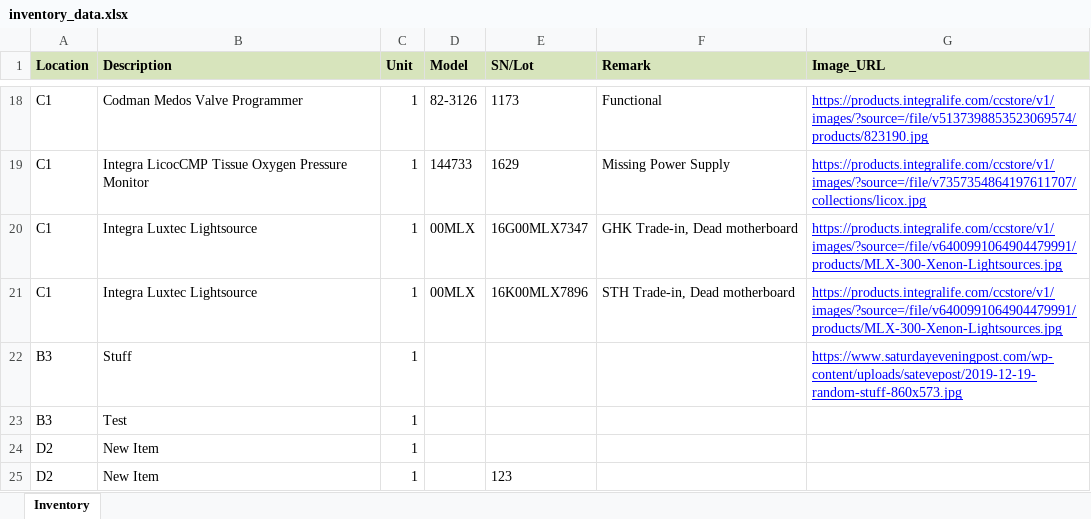
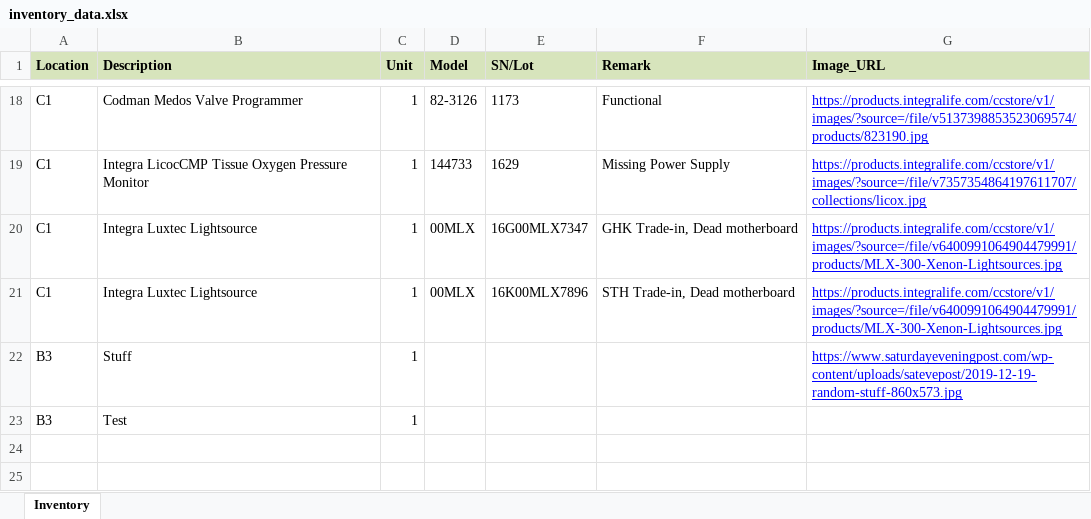
Before and after one commit to Montsmed/Sample_Room, an Excel workbook: inventory_data.xlsx, sheet Inventory, drawn as a sheet; only a part is shown, gaps mark what is left out; values as stored, in another font and other column widths than the file's, no borders; the diff names each change by its address in the sheet, - before the commit and + after, or states it on an @@ line.

Commit message:
Auto-save inventory data - 2025-07-04 06:59:04

```diff
--- a/inventory_data.xlsx (sheet Inventory)
+++ b/inventory_data.xlsx (sheet Inventory)
-row 24: D2 | New Item | 1
-row 25: D2 | New Item | 1 |  | 123
```
